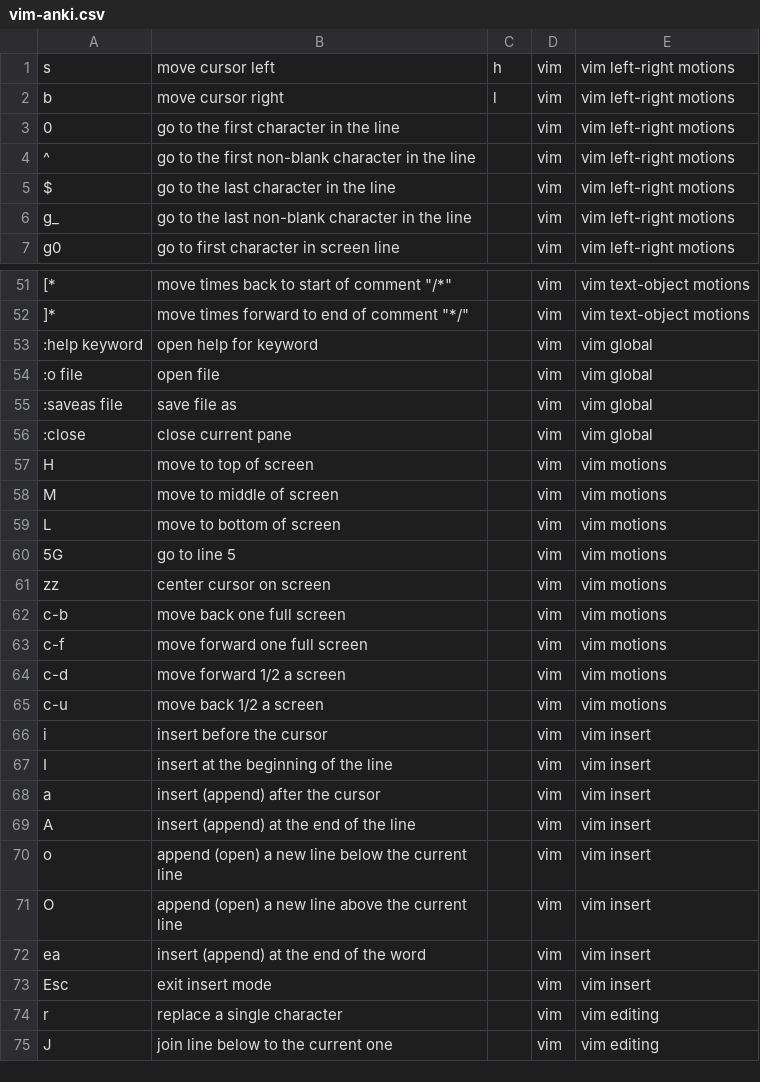
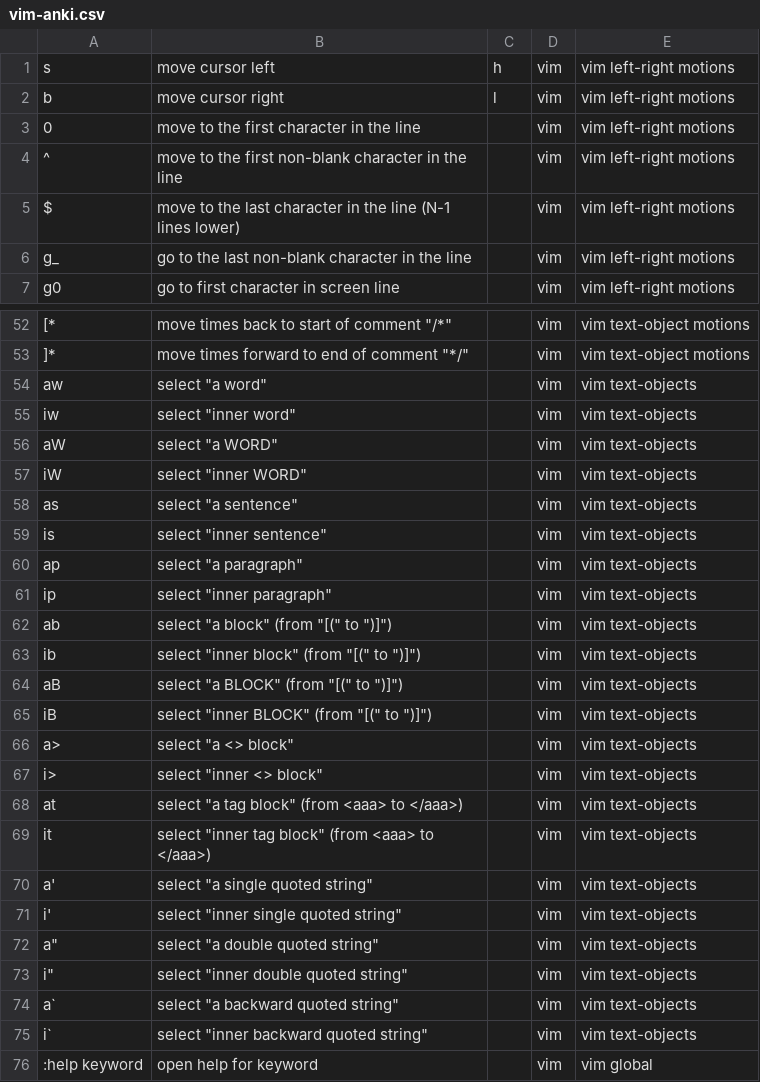
Before and after one commit to jmbealer/My_Wiki, a CSV file: anki/vim-anki.csv, drawn as a sheet; only a part is shown, gaps mark what is left out; the shorter side is filled out with more unchanged rows; the diff covers the shown part only; the diff names each change by its address in the sheet, - before the commit and + after, or states it on an @@ line.

```diff
--- a/anki/vim-anki.csv
+++ b/anki/vim-anki.csv
-B3: go to the first character in the line
+B3: move to the first character in the line
-B4: go to the…
+B4: move to the…
-B5: go to the last character in the line
+B5: move to the last character in the line (N-1 lines lower)
+row 54: aw | select "a word" |  | vim | vim text-objects
+row 55: iw | select "inner word" |  | vim | vim text-objects
+row 56: aW | select "a WORD" |  | vim | vim text-objects
+row 57: iW | select "inner WORD" |  | vim | vim text-objects
+row 58: as | select "a sentence" |  | vim | vim text-objects
+row 59: is | select "inner sentence" |  | vim | vim text-objects
+row 60: ap | select "a paragraph" |  | vim | vim text-objects
+row 61: ip | select "inner paragraph" |  | vim | vim text-objects
+row 62: ab | select "a block" (from "[(" to ")]") |  | vim | vim text-objects
+row 63: ib | select "inner block" (from "[(" to ")]") |  | vim | vim text-objects
+row 64: aB | select "a BLOCK" (from "[(" to ")]") |  | vim | vim text-objects
+row 65: iB | select "inner BLOCK" (from "[(" to ")]") |  | vim | vim text-objects
+row 66: a> | select "a <> block" |  | vim | vim text-objects
+row 67: i> | select "inner <> block" |  | vim | vim text-objects
+row 68: at | select "a tag block" (from <aaa> to </aaa>) |  | vim | vim text-objects
+row 69: it | select "inner tag block" (from <aaa> to </aaa>) |  | vim | vim text-objects
+row 70: a' | select "a single quoted string" |  | vim | vim text-objects
+row 71: i' | select "inner single quoted string" |  | vim | vim text-objects
+row 72: a" | select "a double quoted string" |  | vim | vim text-objects
+row 73: i" | select "inner double quoted string" |  | vim | vim text-objects
+row 74: a` | select "a backward quoted string" |  | vim | vim text-objects
+row 75: i` | select "inner backward quoted string" |  | vim | vim text-objects
```
Also changed, not shown: 1 added row and 9 edited cells elsewhere in this file, anki/tridactyl-anki.csv, 12 other files.
